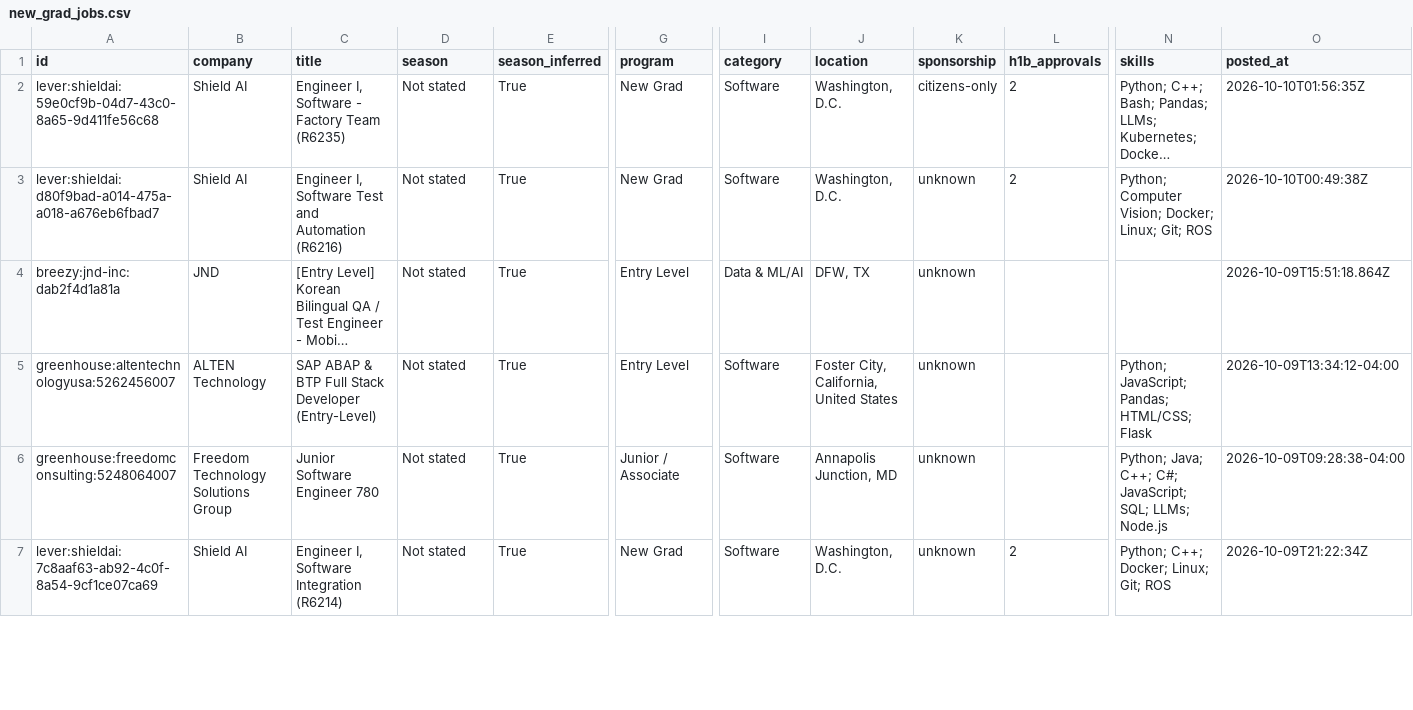
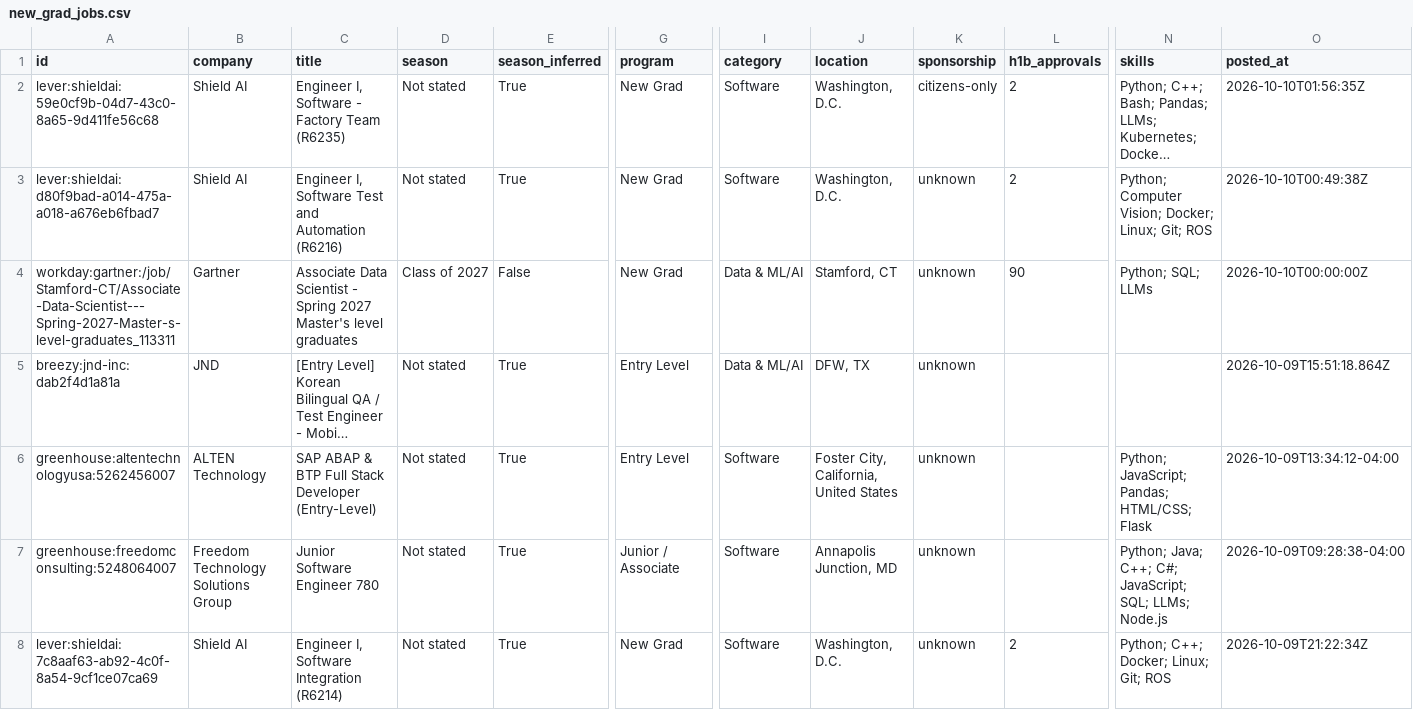
Before and after one commit to apxxrv/New-Grad-Tech-Jobs, a CSV file: data/new_grad_jobs.csv, drawn as a sheet; only a part is shown, gaps mark what is left out; long unchanged cells end in …; rows hold the shown columns only; the diff covers the shown part only; the diff names each change by its address in the sheet, - before the commit and + after, or states it on an @@ line.

```diff
--- a/data/new_grad_jobs.csv
+++ b/data/new_grad_jobs.csv
+row 4: workday:gartner:/job/Stamford-CT/Associate-Data-Scientist---Spring-2027-Master-s-level-graduates_113311 | Gartner | Associate Data Scientist - Spring 2027 Master's level graduates | Class of 2027 | False | New Grad | Data & ML/AI | Stamford, CT | unknown | 90 | Python; SQL; LLMs | 2026-10-10T00:00:00Z
```
Also changed, not shown: 1 removed row, 1 moved row and 1 edited cell elsewhere in this file, docs/new_grad_jobs.csv, 15 other files.
